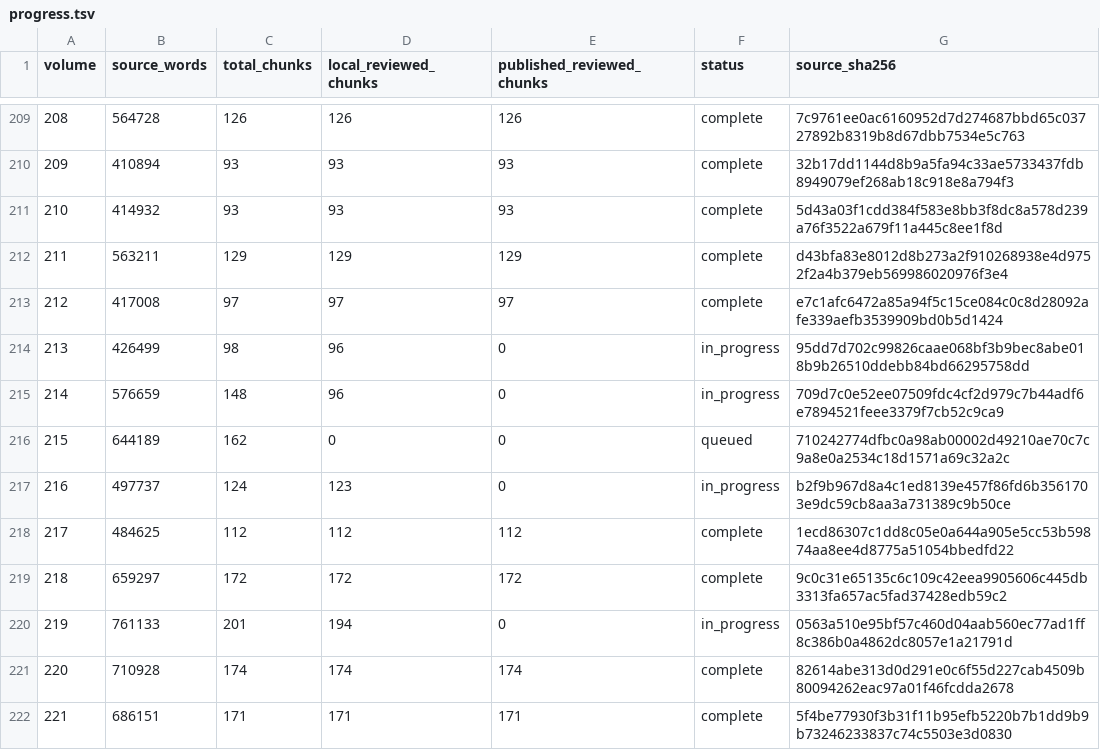
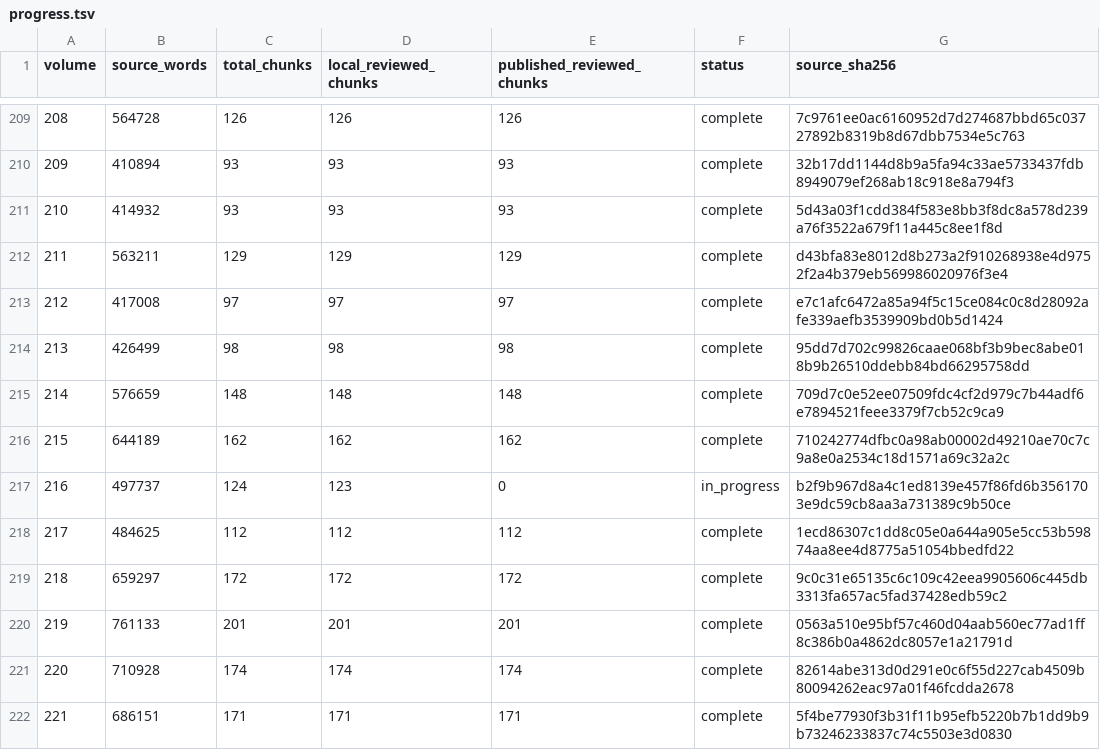
Before and after one commit to JM12344321/PatriologicaGraeciaTotalica, a TSV file: PL/progress.tsv, drawn as a sheet; only a part is shown, gaps mark what is left out.

Commit message:
Publish 4 complete PL volumes and update progress

```diff
--- a/PL/progress.tsv
+++ b/PL/progress.tsv
@@ -213,5 +213,5 @@ volume	source_words	total_chunks	local_reviewed_chunks	published_reviewed_chunks
 212	417008	97	97	97	complete	e7c1afc6472a85a94f5c15ce084c0c8d28092afe339aefb3539909bd0b5d1424
-213	426499	98	96	0	in_progress	95dd7d702c99826caae068bf3b9bec8abe018b9b26510ddebb84bd66295758dd
-214	576659	148	96	0	in_progress	709d7c0e52ee07509fdc4cf2d979c7b44adf6e7894521feee3379f7cb52c9ca9
-215	644189	162	0	0	queued	710242774dfbc0a98ab00002d49210ae70c7c9a8e0a2534c18d1571a69c32a2c
+213	426499	98	98	98	complete	95dd7d702c99826caae068bf3b9bec8abe018b9b26510ddebb84bd66295758dd
+214	576659	148	148	148	complete	709d7c0e52ee07509fdc4cf2d979c7b44adf6e7894521feee3379f7cb52c9ca9
+215	644189	162	162	162	complete	710242774dfbc0a98ab00002d49210ae70c7c9a8e0a2534c18d1571a69c32a2c
 216	497737	124	123	0	in_progress	b2f9b967d8a4c1ed8139e457f86fd6b3561703e9dc59cb8aa3a731389c9b50ce
@@ -219,3 +219,3 @@ volume	source_words	total_chunks	local_reviewed_chunks	published_reviewed_chunks
 218	659297	172	172	172	complete	9c0c31e65135c6c109c42eea9905606c445db3313fa657ac5fad37428edb59c2
-219	761133	201	194	0	in_progress	0563a510e95bf57c460d04aab560ec77ad1ff8c386b0a4862dc8057e1a21791d
+219	761133	201	201	201	complete	0563a510e95bf57c460d04aab560ec77ad1ff8c386b0a4862dc8057e1a21791d
 220	710928	174	174	174	complete	82614abe313d0d291e0c6f55d227cab4509b80094262eac97a01f46fcdda2678
```
Also changed, not shown: 4 other files.
